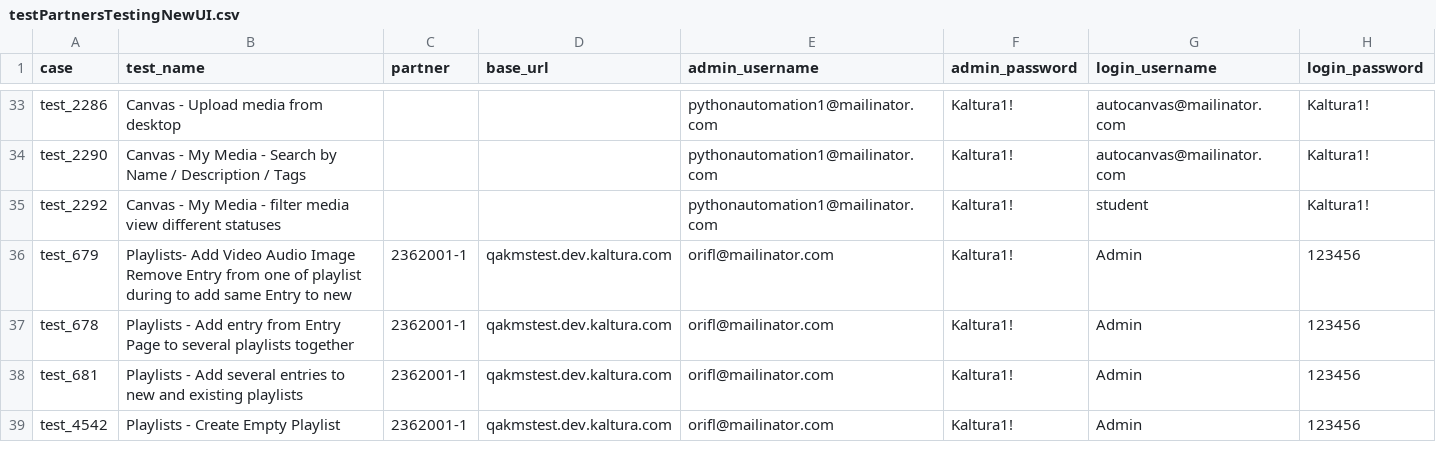
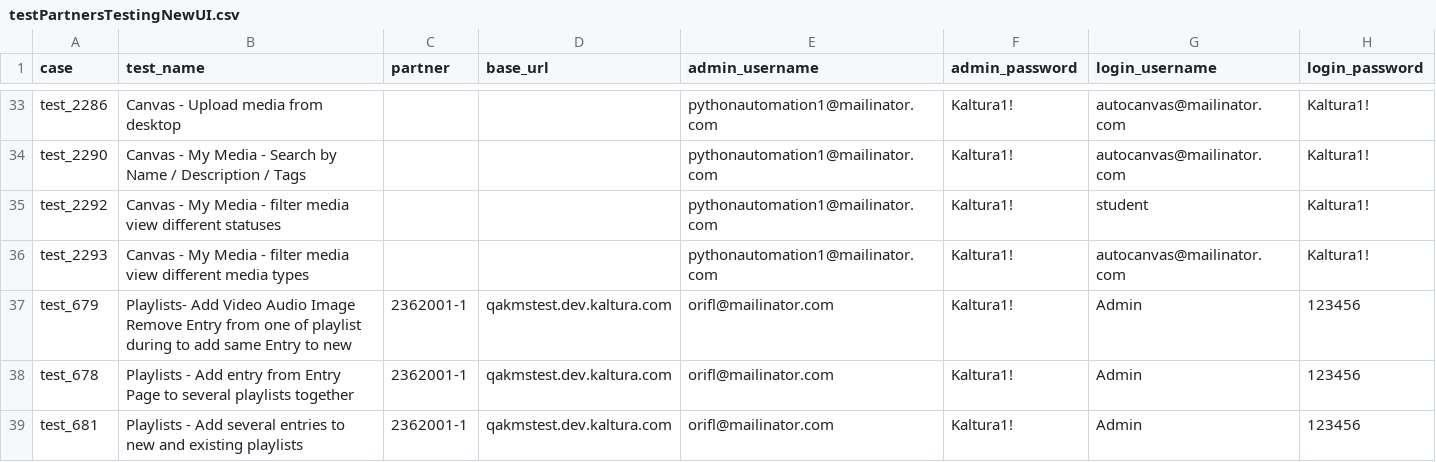
Before and after one commit to NadyaDi/kms-automation, a CSV file: web/ini/testPartnersTestingNewUI.csv, drawn as a sheet; only a part is shown, gaps mark what is left out; the shorter side is filled out with more unchanged rows; the diff names each change by its address in the sheet, - before the commit and + after, or states it on an @@ line.

```diff
--- a/web/ini/testPartnersTestingNewUI.csv
+++ b/web/ini/testPartnersTestingNewUI.csv
+row 36: test_2293 | Canvas - My Media - filter media view different media types |  |  | pythonautomation1@mailinator.com | Kaltura1! | autocanvas@mailinator.com | Kaltura1!
```
Also changed, not shown: web/ini/testPartnersProdNewUI.csv, web/ini/testSet.csv.
